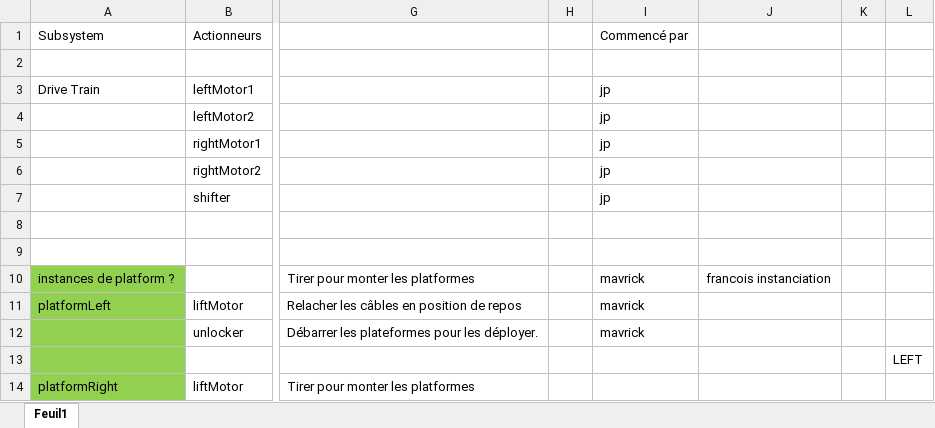
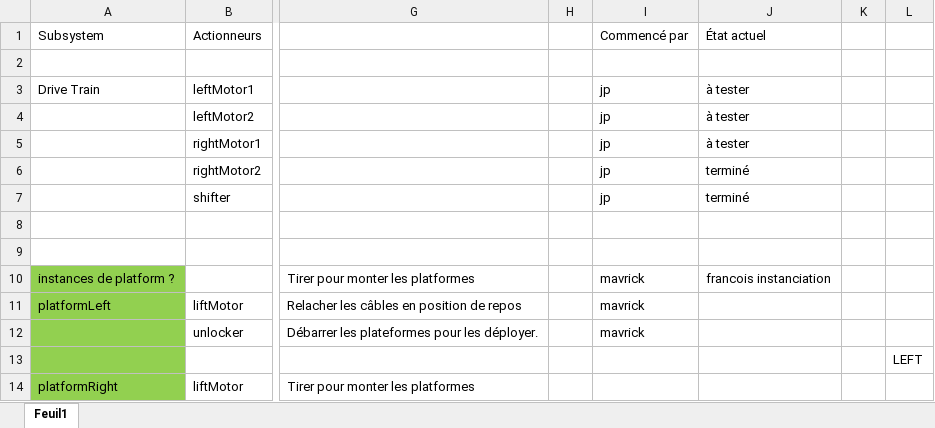
Before and after one commit to Fenix4947-2015/robot2018, an Excel workbook: hardwareList.xlsx, sheet Feuil1, drawn as a sheet; only a part is shown, gaps mark what is left out; values as stored, in another font and other column widths than the file's, no borders; charts and pictures not drawn; the diff names each change by its address in the sheet, - before the commit and + after, or states it on an @@ line.

Commit message:
jpch - Added most driving commands. Drivetrain subsystem to test and finish.

```diff
--- a/hardwareList.xlsx (sheet Feuil1)
+++ b/hardwareList.xlsx (sheet Feuil1)
-J1: (empty)
+J1: État actuel
-J3:J5 (État actuel): (empty)
+J3:J5 (État actuel): à tester
-J6:J7 (État actuel): (empty)
+J6:J7 (État actuel): terminé
```
Also changed, not shown: 6 other files.
